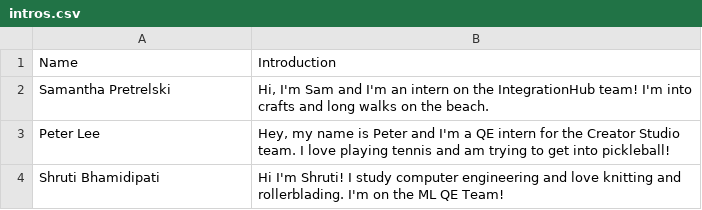
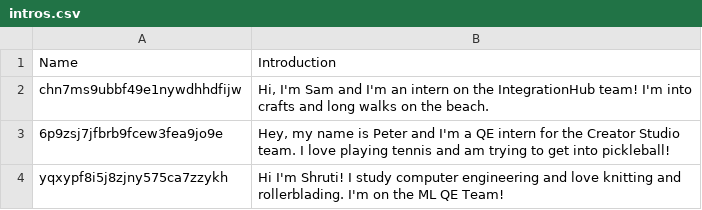
Before and after one commit to sprestrelski/SNOWside-chats, a CSV file: intros.csv, drawn as a sheet.

```diff
--- a/intros.csv
+++ b/intros.csv
@@ -1,4 +1,4 @@
 Name,Introduction
-Samantha Pretrelski,"Hi, I'm Sam and I'm an intern on the IntegrationHub team! I'm into crafts and long walks on the beach."
-Peter Lee,"Hey, my name is Peter and I'm a QE intern for the Creator Studio team. I love playing tennis and am trying to get into pickleball!"
-Shruti Bhamidipati,"Hi I'm Shruti! I study computer engineering and love knitting and rollerblading. I'm on the ML QE Team!"
+chn7ms9ubbf49e1nywdhhdfijw,"Hi, I'm Sam and I'm an intern on the IntegrationHub team! I'm into crafts and long walks on the beach."
+6p9zsj7jfbrb9fcew3fea9jo9e,"Hey, my name is Peter and I'm a QE intern for the Creator Studio team. I love playing tennis and am trying to get into pickleball!"
+yqxypf8i5j8zjny575ca7zzykh,"Hi I'm Shruti! I study computer engineering and love knitting and rollerblading. I'm on the ML QE Team!"
```
Also changed, not shown: 2 other files.
